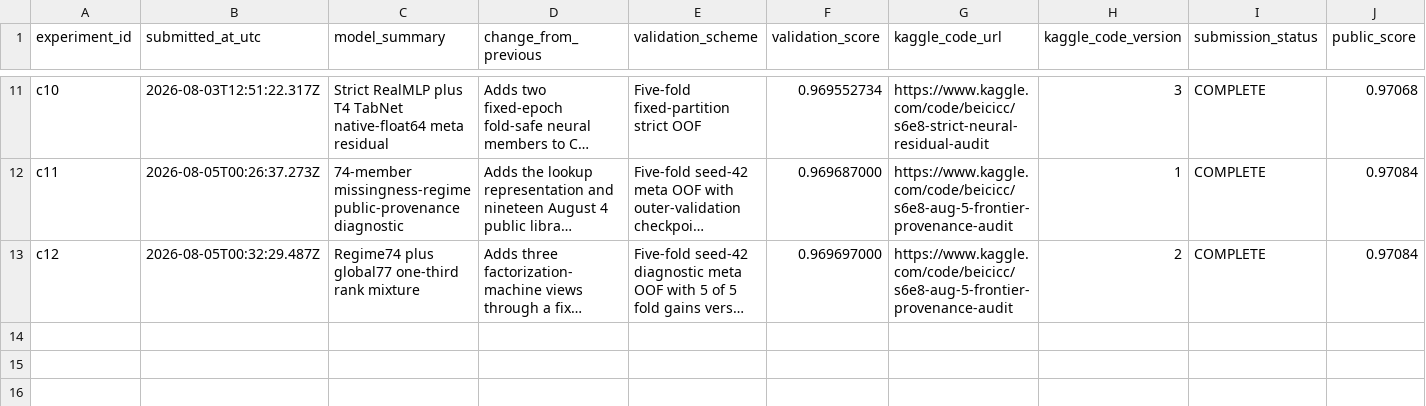
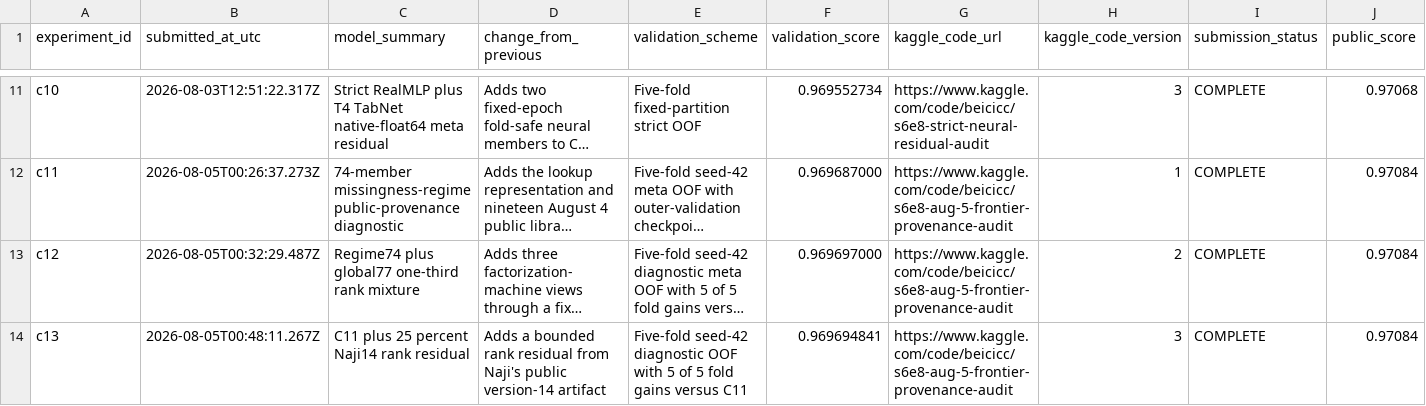
Before and after one commit to Beiciccc/predicting-smartphone-addiction, a CSV file: experiments/experiment_log.csv, drawn as a sheet; only a part is shown, gaps mark what is left out; long unchanged cells end in …; rows hold the shown columns only; the diff names each change by its address in the sheet, - before the commit and + after, or states it on an @@ line.

Commit message:
Record C13 public artifact residual result

```diff
--- a/experiments/experiment_log.csv
+++ b/experiments/experiment_log.csv
+row 14: c13 | 2026-08-05T00:48:11.267Z | C11 plus 25 percent Naji14 rank residual | Adds a bounded rank residual from Naji's public version-14 artifact | Five-fold seed-42 diagnostic OOF with 5 of 5 fold gains versus C11 | 0.969694841 | https://www.kaggle.com/code/beicicc/s6e8-aug-5-frontier-provenance-audit | 3 | COMPLETE | 0.97084
```
Also changed, not shown: 1 other file.
